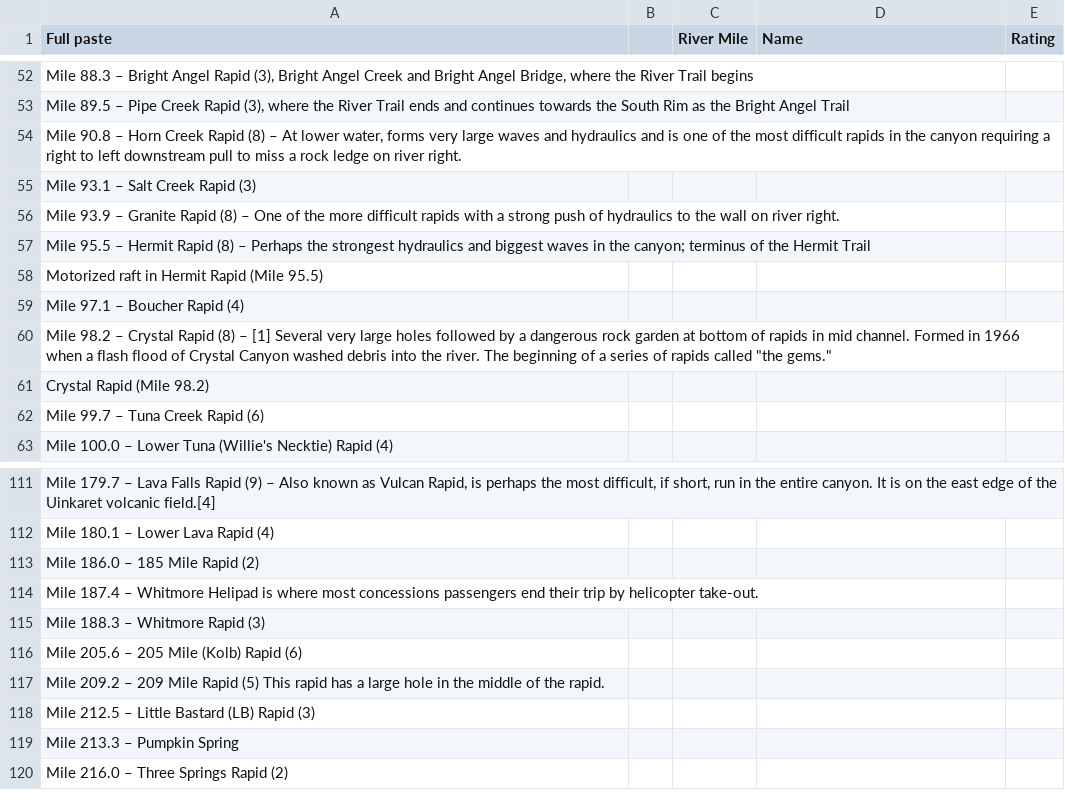
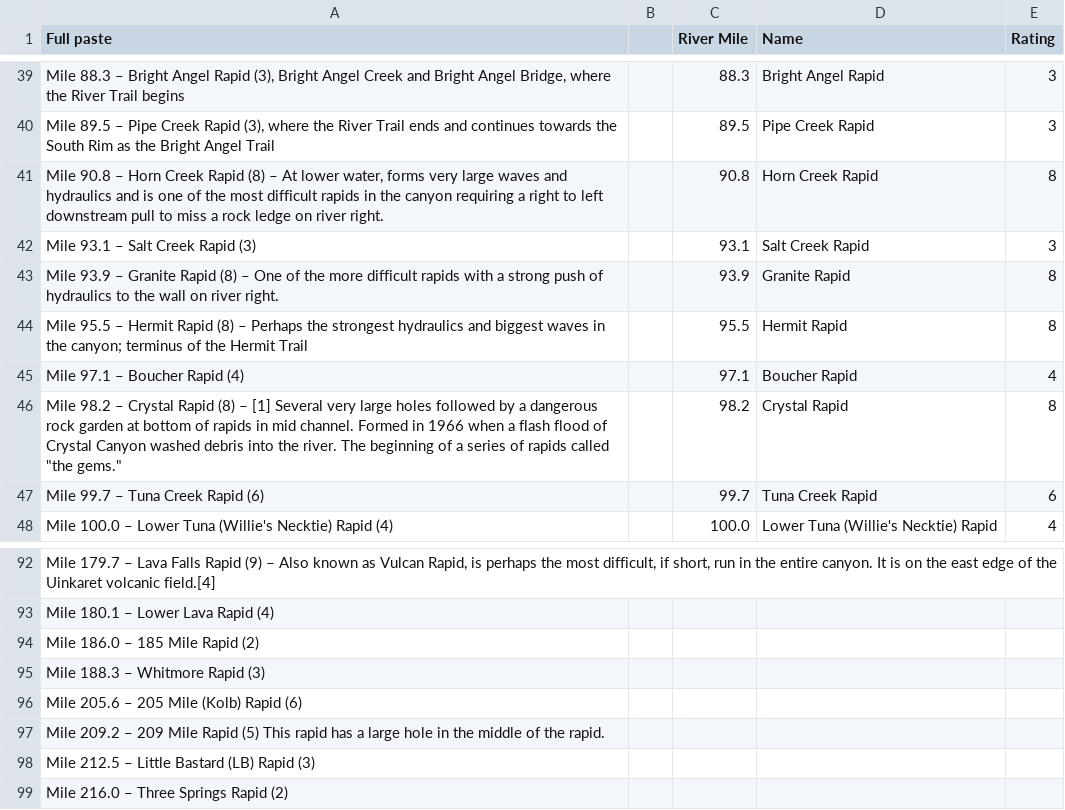
Before and after one commit to carlyrobison/lifehacks, a CSV file: grandcanyon/data/Grand Canyon POIs - Rapids.csv, drawn as a sheet; only a part is shown, gaps mark what is left out; removed rows and columns are numbered as before the commit, all else as after; the diff covers the shown part only; the diff names each change by its address in the sheet, - before the commit and + after, or states it on an @@ line.

```diff
--- a/grandcanyon/data/Grand Canyon POIs - Rapids.csv
+++ b/grandcanyon/data/Grand Canyon POIs - Rapids.csv
-C39 (River Mile): (empty)
+C39 (River Mile): 88.3
-D39 (Name): (empty)
+D39 (Name): Bright Angel Rapid
-E39:E40 (Rating): (empty)
+E39:E40 (Rating): 3
-C40 (River Mile): (empty)
+C40 (River Mile): 89.5
-D40 (Name): (empty)
+D40 (Name): Pipe Creek Rapid
-C41 (River Mile): (empty)
+C41 (River Mile): 90.8
-D41 (Name): (empty)
+D41 (Name): Horn Creek Rapid
-E41 (Rating): (empty)
+E41 (Rating): 8
-C42 (River Mile): (empty)
+C42 (River Mile): 93.1
-D42 (Name): (empty)
+D42 (Name): Salt Creek Rapid
-E42 (Rating): (empty)
+E42 (Rating): 3
-C43 (River Mile): (empty)
+C43 (River Mile): 93.9
-D43 (Name): (empty)
+D43 (Name): Granite Rapid
-E43:E44 (Rating): (empty)
+E43:E44 (Rating): 8
-C44 (River Mile): (empty)
+C44 (River Mile): 95.5
-D44 (Name): (empty)
+D44 (Name): Hermit Rapid
-row 58: Motorized raft in Hermit Rapid (Mile 95.5)
-C45 (River Mile): (empty)
+C45 (River Mile): 97.1
-D45 (Name): (empty)
+D45 (Name): Boucher Rapid
-E45 (Rating): (empty)
+E45 (Rating): 4
-C46 (River Mile): (empty)
+C46 (River Mile): 98.2
-D46 (Name): (empty)
+D46 (Name): Crystal Rapid
-E46 (Rating): (empty)
+E46 (Rating): 8
-row 61: Crystal Rapid (Mile 98.2)
-C47 (River Mile): (empty)
+C47 (River Mile): 99.7
-D47 (Name): (empty)
+D47 (Name): Tuna Creek Rapid
-E47 (Rating): (empty)
+E47 (Rating): 6
-C48 (River Mile): (empty)
+C48 (River Mile): 100.0
-D48 (Name): (empty)
+D48 (Name): Lower Tuna (Willie's Necktie) Rapid
-E48 (Rating): (empty)
+E48 (Rating): 4
-row 114: Mile 187.4 – Whitmore Helipad is where most concessions passengers end their trip by helicopter take-out.
-row 119: Mile 213.3 – Pumpkin Spring
```
Also changed, not shown: 20 removed rows and 121 edited cells elsewhere in this file, grandcanyon/data/Grand Canyon POIs - Camps.csv, 2 other files.
